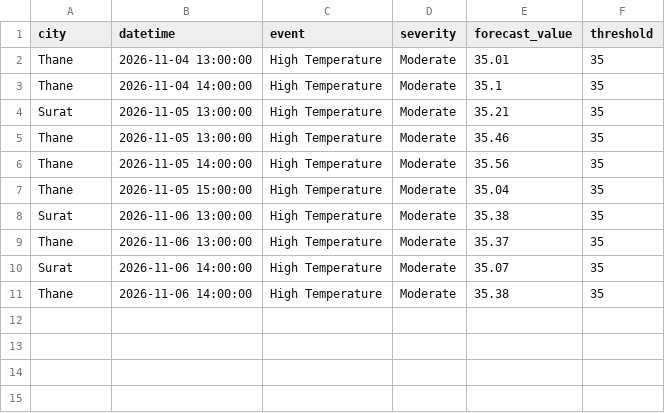
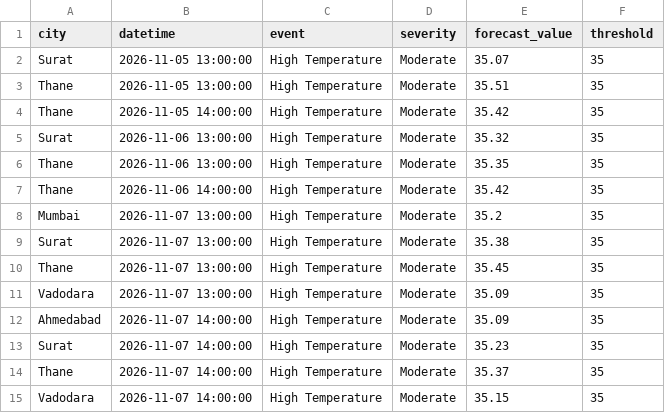
Before and after one commit to imstillashish/Prakruti, a CSV file: outputs/extreme_alerts.csv, drawn as a sheet.

```diff
--- a/outputs/extreme_alerts.csv
+++ b/outputs/extreme_alerts.csv
@@ -1,11 +1,15 @@
 city,datetime,event,severity,forecast_value,threshold
-Thane,2026-11-04 13:00:00,High Temperature,Moderate,35.01,35
-Thane,2026-11-04 14:00:00,High Temperature,Moderate,35.1,35
-Surat,2026-11-05 13:00:00,High Temperature,Moderate,35.21,35
-Thane,2026-11-05 13:00:00,High Temperature,Moderate,35.46,35
-Thane,2026-11-05 14:00:00,High Temperature,Moderate,35.56,35
-Thane,2026-11-05 15:00:00,High Temperature,Moderate,35.04,35
-Surat,2026-11-06 13:00:00,High Temperature,Moderate,35.38,35
-Thane,2026-11-06 13:00:00,High Temperature,Moderate,35.37,35
-Surat,2026-11-06 14:00:00,High Temperature,Moderate,35.07,35
-Thane,2026-11-06 14:00:00,High Temperature,Moderate,35.38,35
+Surat,2026-11-05 13:00:00,High Temperature,Moderate,35.07,35
+Thane,2026-11-05 13:00:00,High Temperature,Moderate,35.51,35
+Thane,2026-11-05 14:00:00,High Temperature,Moderate,35.42,35
+Surat,2026-11-06 13:00:00,High Temperature,Moderate,35.32,35
+Thane,2026-11-06 13:00:00,High Temperature,Moderate,35.35,35
+Thane,2026-11-06 14:00:00,High Temperature,Moderate,35.42,35
+Mumbai,2026-11-07 13:00:00,High Temperature,Moderate,35.2,35
+Surat,2026-11-07 13:00:00,High Temperature,Moderate,35.38,35
+Thane,2026-11-07 13:00:00,High Temperature,Moderate,35.45,35
+Vadodara,2026-11-07 13:00:00,High Temperature,Moderate,35.09,35
+Ahmedabad,2026-11-07 14:00:00,High Temperature,Moderate,35.09,35
+Surat,2026-11-07 14:00:00,High Temperature,Moderate,35.23,35
+Thane,2026-11-07 14:00:00,High Temperature,Moderate,35.37,35
+Vadodara,2026-11-07 14:00:00,High Temperature,Moderate,35.15,35
```
Also changed, not shown: data/forecast_current.csv, outputs/advisories.csv, 6 other files.
